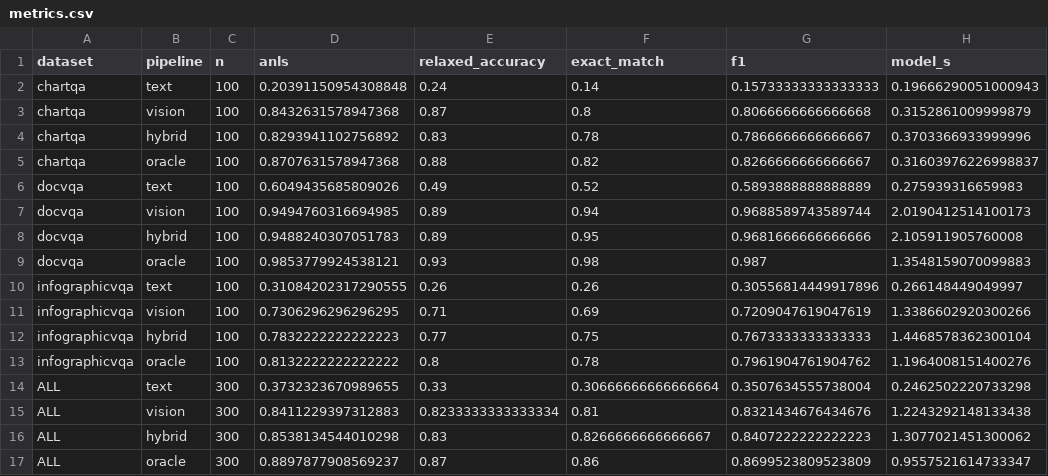
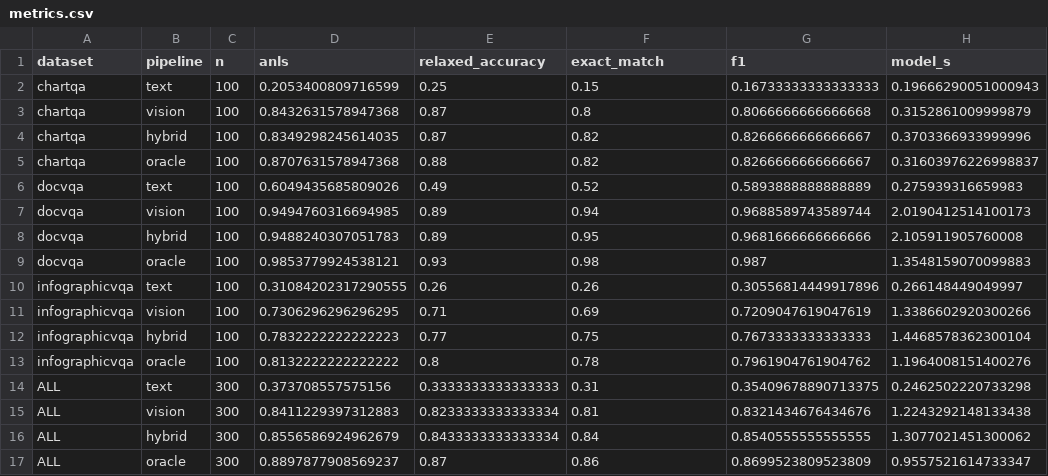
Before and after one commit to emre-geris/query-based-document-understanding, a CSV file: results/pilot-qwen3.5-4b/metrics.csv, drawn as a sheet; only a part is shown; the diff names each change by its address in the sheet, - before the commit and + after, or states it on an @@ line.

```diff
--- a/results/pilot-qwen3.5-4b/metrics.csv
+++ b/results/pilot-qwen3.5-4b/metrics.csv
-D2 (anls): 0.20391150954308848
+D2 (anls): 0.2053400809716599
-E2 (relaxed_accuracy): 0.24
+E2 (relaxed_accuracy): 0.25
-F2 (exact_match): 0.14
+F2 (exact_match): 0.15
-G2 (f1): 0.15733333333333333
+G2 (f1): 0.16733333333333333
-D4 (anls): 0.8293941102756892
+D4 (anls): 0.8349298245614035
-E4 (relaxed_accuracy): 0.83
+E4 (relaxed_accuracy): 0.87
-F4 (exact_match): 0.78
+F4 (exact_match): 0.82
-G4 (f1): 0.7866666666666667
+G4 (f1): 0.8266666666666667
-D14 (anls): 0.3732323670989655
+D14 (anls): 0.373708557575156
-E14 (relaxed_accuracy): 0.33
+E14 (relaxed_accuracy): 0.3333333333333333
-F14 (exact_match): 0.30666666666666664
+F14 (exact_match): 0.31
-G14 (f1): 0.3507634555738004
+G14 (f1): 0.35409678890713375
-D16 (anls): 0.8538134544010298
+D16 (anls): 0.8556586924962679
-E16 (relaxed_accuracy): 0.83
+E16 (relaxed_accuracy): 0.8433333333333334
-F16 (exact_match): 0.8266666666666667
+F16 (exact_match): 0.84
-G16 (f1): 0.8407222222222223
+G16 (f1): 0.8540555555555555
```
Also changed, not shown: results/pilot-qwen3.5-4b/by_dataset.csv, results/pilot-qwen3.5-4b/by_stratum.csv, 10 other files.
